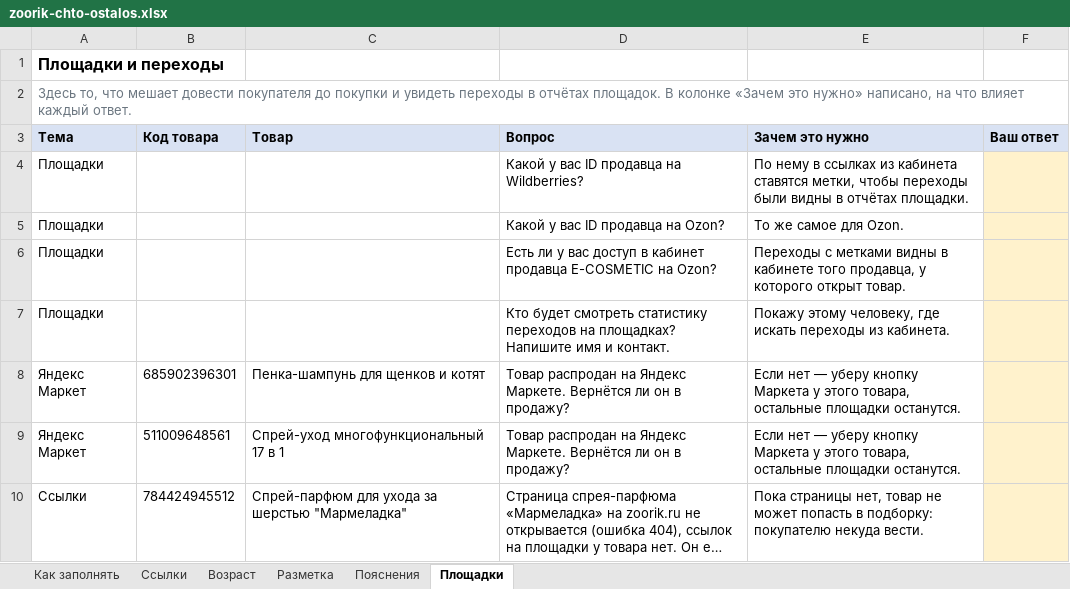
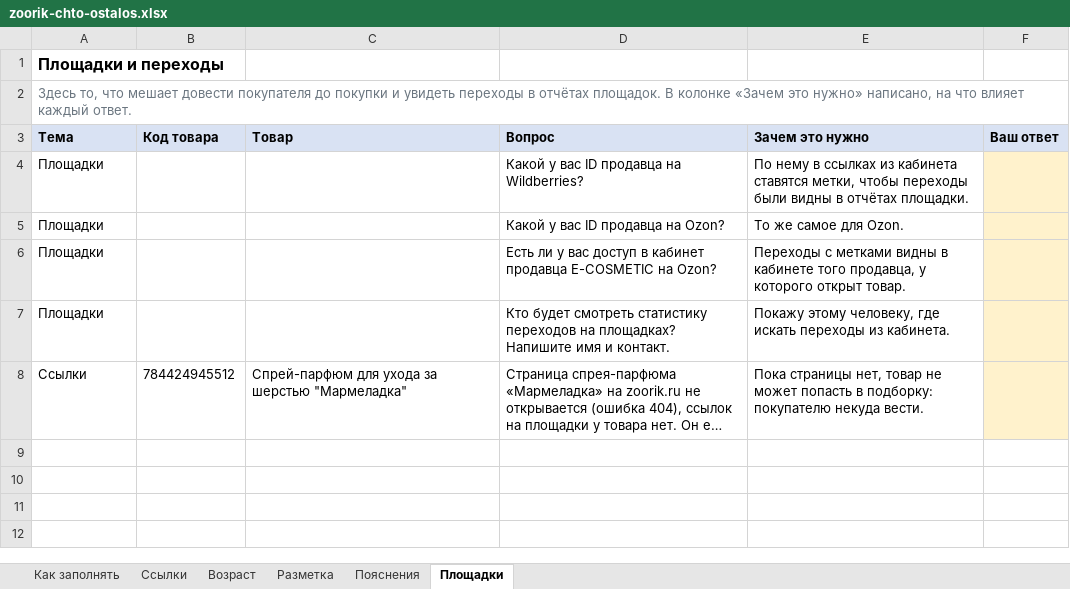
Before and after one commit to postnikovpato-code/zoorik, an Excel workbook: zapusk/files/zoorik-chto-ostalos.xlsx, sheet Площадки, drawn as a sheet; long unchanged cells end in …; values as stored, in another font and other column widths than the file's, no borders; the diff names each change by its address in the sheet, - before the commit and + after, or states it on an @@ line.

Commit message:
Страница до запуска: Метрика — кому писать; закрытые вопросы по товарам

```diff
--- a/zapusk/files/zoorik-chto-ostalos.xlsx (sheet Площадки)
+++ b/zapusk/files/zoorik-chto-ostalos.xlsx (sheet Площадки)
-row 8: Яндекс Маркет | 685902396301 | Пенка-шампунь для щенков и котят | Товар распродан на Яндекс Маркете. Вернётся ли он в продажу? | Если нет — уберу кнопку Маркета у этого товара, остальные площадки останутся.
-row 9: Яндекс Маркет | 511009648561 | Спрей-уход многофункциональный 17 в 1 | Товар распродан на Яндекс Маркете. Вернётся ли он в продажу? | Если нет — уберу кнопку Маркета у этого товара, остальные площадки останутся.
```
Also changed, not shown: sheet Как заполнять, 1 other file.
